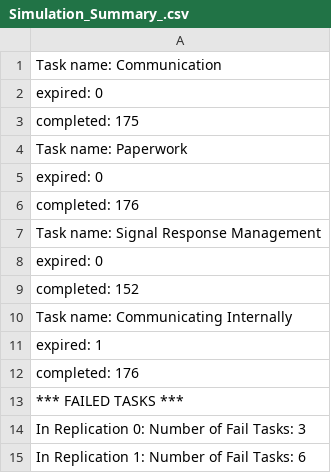
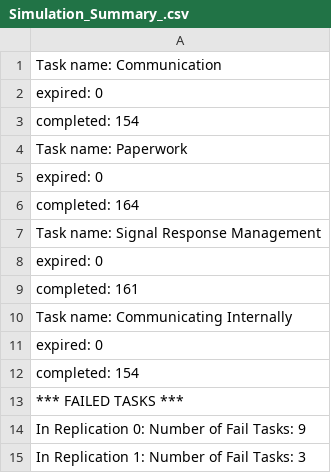
Before and after one commit to shado-av/shado-server, a CSV file: core/out/Summary/Simulation_Summary_.csv, drawn as a sheet.

```diff
--- a/core/out/Summary/Simulation_Summary_.csv
+++ b/core/out/Summary/Simulation_Summary_.csv
@@ -2,14 +2,14 @@ Task name: Communication
 expired: 0
-completed: 175
+completed: 154
 Task name: Paperwork
 expired: 0
-completed: 176
+completed: 164
 Task name: Signal Response Management
 expired: 0
-completed: 152
+completed: 161
 Task name: Communicating Internally
-expired: 1
-completed: 176
+expired: 0
+completed: 154
 *** FAILED TASKS ***
-In Replication 0: Number of Fail Tasks: 3
-In Replication 1: Number of Fail Tasks: 6
+In Replication 0: Number of Fail Tasks: 9
+In Replication 1: Number of Fail Tasks: 3
```
Also changed, not shown: core/out/RemoteOperator.csv, core/out/Summary/Workload_Summary.csv, 16 other files.
